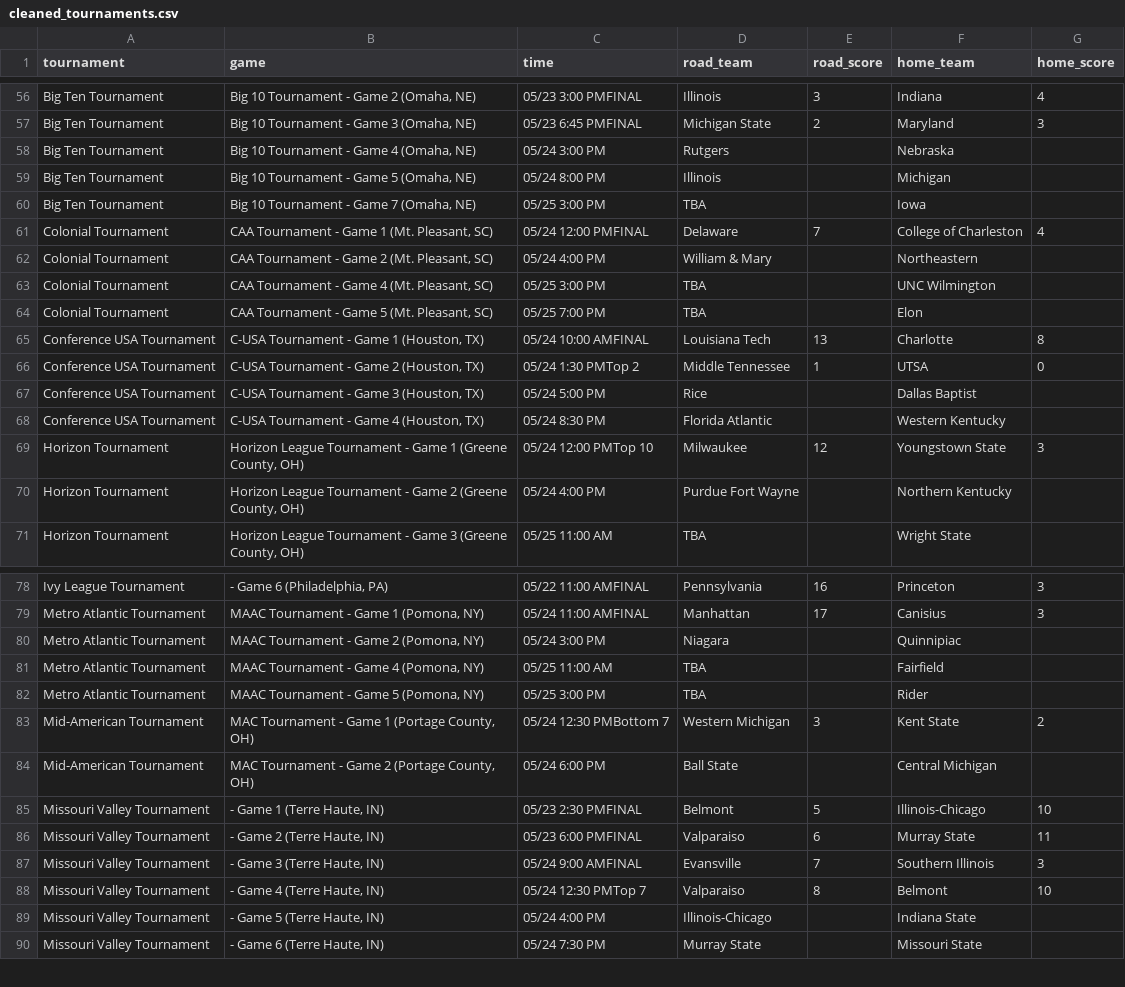
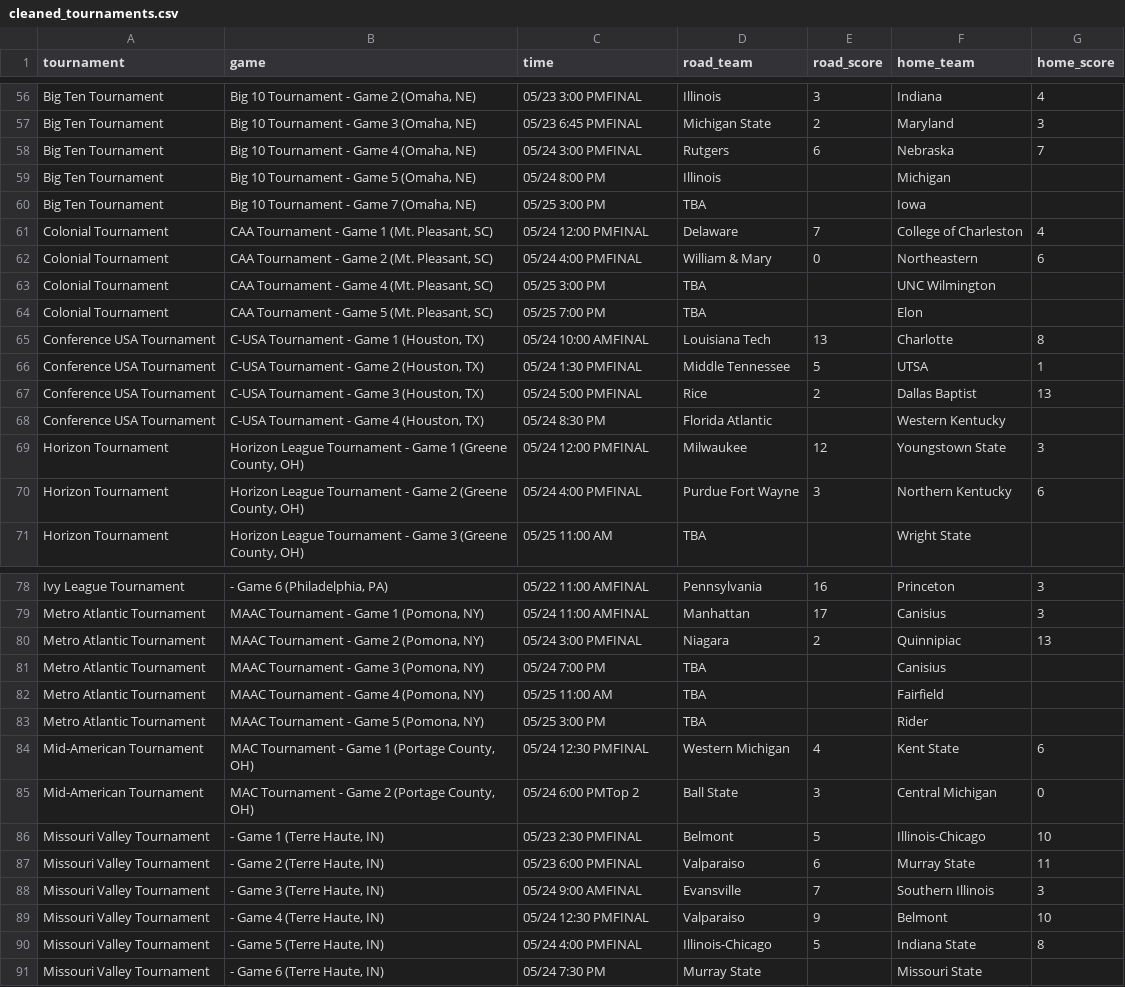
Before and after one commit to JSmith1826/BB_parks, a CSV file: data/NCAA_D1/cleaned_tournaments.csv, drawn as a sheet; only a part is shown, gaps mark what is left out; the diff covers the shown part only.

```diff
--- a/data/NCAA_D1/cleaned_tournaments.csv
+++ b/data/NCAA_D1/cleaned_tournaments.csv
@@ -57,3 +57,3 @@ Big Ten Tournament,"Big 10 Tournament - Game 2 (Omaha, NE)",05/23 3:00 PMFINAL,I
 Big Ten Tournament,"Big 10 Tournament - Game 3 (Omaha, NE)",05/23 6:45 PMFINAL,Michigan State,2,Maryland,3
-Big Ten Tournament,"Big 10 Tournament - Game 4 (Omaha, NE)",05/24 3:00 PM,Rutgers,,Nebraska,
+Big Ten Tournament,"Big 10 Tournament - Game 4 (Omaha, NE)",05/24 3:00 PMFINAL,Rutgers,6,Nebraska,7
 Big Ten Tournament,"Big 10 Tournament - Game 5 (Omaha, NE)",05/24 8:00 PM,Illinois,,Michigan,
@@ -61,3 +61,3 @@ Big Ten Tournament,"Big 10 Tournament - Game 7 (Omaha, NE)",05/25 3:00 PM,TBA,,I
 Colonial Tournament,"CAA Tournament - Game 1 (Mt. Pleasant, SC)",05/24 12:00 PMFINAL,Delaware,7,College of Charleston,4
-Colonial Tournament,"CAA Tournament - Game 2 (Mt. Pleasant, SC)",05/24 4:00 PM,William & Mary,,Northeastern,
+Colonial Tournament,"CAA Tournament - Game 2 (Mt. Pleasant, SC)",05/24 4:00 PMFINAL,William & Mary,0,Northeastern,6
 Colonial Tournament,"CAA Tournament - Game 4 (Mt. Pleasant, SC)",05/25 3:00 PM,TBA,,UNC Wilmington,
@@ -65,7 +65,7 @@ Colonial Tournament,"CAA Tournament - Game 5 (Mt. Pleasant, SC)",05/25 7:00 PM,T
 Conference USA Tournament,"C-USA Tournament - Game 1 (Houston, TX)",05/24 10:00 AMFINAL,Louisiana Tech,13,Charlotte,8
-Conference USA Tournament,"C-USA Tournament - Game 2 (Houston, TX)",05/24 1:30 PMTop 2,Middle Tennessee,1,UTSA,0
-Conference USA Tournament,"C-USA Tournament - Game 3 (Houston, TX)",05/24 5:00 PM,Rice,,Dallas Baptist,
+Conference USA Tournament,"C-USA Tournament - Game 2 (Houston, TX)",05/24 1:30 PMFINAL,Middle Tennessee,5,UTSA,1
+Conference USA Tournament,"C-USA Tournament - Game 3 (Houston, TX)",05/24 5:00 PMFINAL,Rice,2,Dallas Baptist,13
 Conference USA Tournament,"C-USA Tournament - Game 4 (Houston, TX)",05/24 8:30 PM,Florida Atlantic,,Western Kentucky,
-Horizon Tournament,"Horizon League Tournament - Game 1 (Greene County, OH)",05/24 12:00 PMTop 10,Milwaukee,12,Youngstown State,3
-Horizon Tournament,"Horizon League Tournament - Game 2 (Greene County, OH)",05/24 4:00 PM,Purdue Fort Wayne,,Northern Kentucky,
+Horizon Tournament,"Horizon League Tournament - Game 1 (Greene County, OH)",05/24 12:00 PMFINAL,Milwaukee,12,Youngstown State,3
+Horizon Tournament,"Horizon League Tournament - Game 2 (Greene County, OH)",05/24 4:00 PMFINAL,Purdue Fort Wayne,3,Northern Kentucky,6
 Horizon Tournament,"Horizon League Tournament - Game 3 (Greene County, OH)",05/25 11:00 AM,TBA,,Wright State,
@@ -79,7 +79,8 @@ Ivy League Tournament,"- Game 6 (Philadelphia, PA)",05/22 11:00 AMFINAL,Pennsylv
 Metro Atlantic Tournament,"MAAC Tournament - Game 1 (Pomona, NY)",05/24 11:00 AMFINAL,Manhattan,17,Canisius,3
-Metro Atlantic Tournament,"MAAC Tournament - Game 2 (Pomona, NY)",05/24 3:00 PM,Niagara,,Quinnipiac,
+Metro Atlantic Tournament,"MAAC Tournament - Game 2 (Pomona, NY)",05/24 3:00 PMFINAL,Niagara,2,Quinnipiac,13
+Metro Atlantic Tournament,"MAAC Tournament - Game 3 (Pomona, NY)",05/24 7:00 PM,TBA,,Canisius,
 Metro Atlantic Tournament,"MAAC Tournament - Game 4 (Pomona, NY)",05/25 11:00 AM,TBA,,Fairfield,
 Metro Atlantic Tournament,"MAAC Tournament - Game 5 (Pomona, NY)",05/25 3:00 PM,TBA,,Rider,
-Mid-American Tournament,"MAC Tournament - Game 1 (Portage County, OH)",05/24 12:30 PMBottom 7,Western Michigan,3,Kent State,2
-Mid-American Tournament,"MAC Tournament - Game 2 (Portage County, OH)",05/24 6:00 PM,Ball State,,Central Michigan,
+Mid-American Tournament,"MAC Tournament - Game 1 (Portage County, OH)",05/24 12:30 PMFINAL,Western Michigan,4,Kent State,6
+Mid-American Tournament,"MAC Tournament - Game 2 (Portage County, OH)",05/24 6:00 PMTop 2,Ball State,3,Central Michigan,0
 Missouri Valley Tournament,"- Game 1 (Terre Haute, IN)",05/23 2:30 PMFINAL,Belmont,5,Illinois-Chicago,10
@@ -87,4 +88,4 @@ Missouri Valley Tournament,"- Game 2 (Terre Haute, IN)",05/23 6:00 PMFINAL,Valpa
 Missouri Valley Tournament,"- Game 3 (Terre Haute, IN)",05/24 9:00 AMFINAL,Evansville,7,Southern Illinois,3
-Missouri Valley Tournament,"- Game 4 (Terre Haute, IN)",05/24 12:30 PMTop 7,Valparaiso,8,Belmont,10
-Missouri Valley Tournament,"- Game 5 (Terre Haute, IN)",05/24 4:00 PM,Illinois-Chicago,,Indiana State,
+Missouri Valley Tournament,"- Game 4 (Terre Haute, IN)",05/24 12:30 PMFINAL,Valparaiso,9,Belmont,10
+Missouri Valley Tournament,"- Game 5 (Terre Haute, IN)",05/24 4:00 PMFINAL,Illinois-Chicago,5,Indiana State,8
 Missouri Valley Tournament,"- Game 6 (Terre Haute, IN)",05/24 7:30 PM,Murray State,,Missouri State,
```
Also changed, not shown: 1 added row and 86 edited cells elsewhere in this file, data/NCAA_D1/JSON_tournaments.csv, 4 other files.
